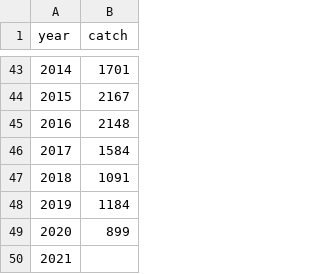
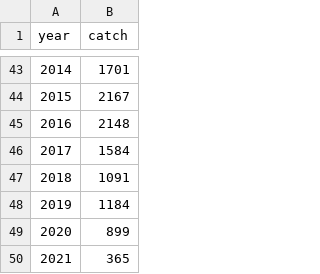
Before and after one commit to tbuehrens/Salmon_Forecast_Example, a CSV file: data/River_Files/Quee_Catch.csv, drawn as a sheet; only a part is shown, gaps mark what is left out.

```diff
--- a/data/River_Files/Quee_Catch.csv
+++ b/data/River_Files/Quee_Catch.csv
@@ -49,2 +49,2 @@ year,catch
 2020,899
-2021,
+2021,365
```
Also changed, not shown: data/River_Files/Hump_Catch.csv, data/River_Files/Hump_Esc.csv, 13 other files.
